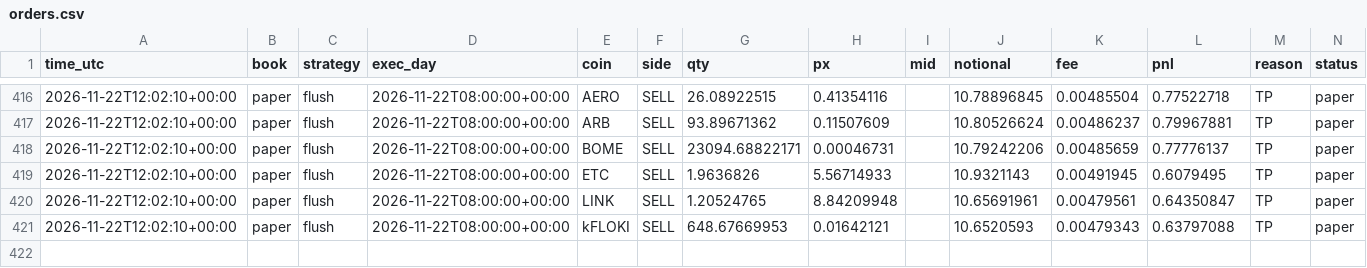
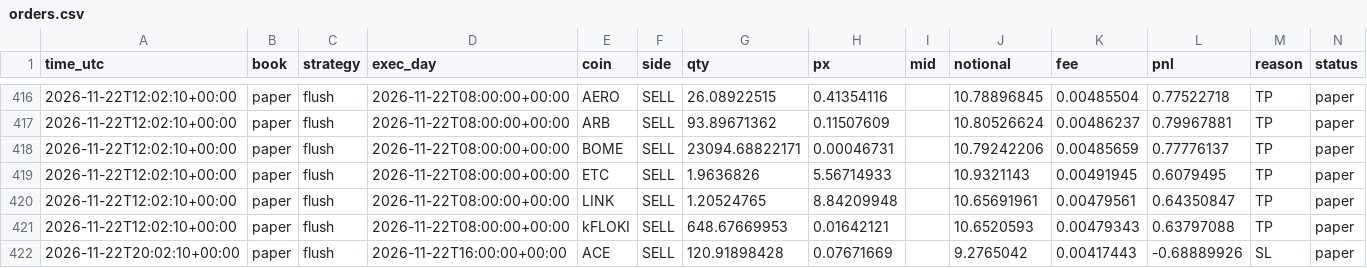
Before and after one commit to daijobudesu69/Crypto-RMF, a CSV file: state/orders.csv, drawn as a sheet; only a part is shown, gaps mark what is left out.

```diff
--- a/state/orders.csv
+++ b/state/orders.csv
@@ -421 +421,2 @@ time_utc,book,strategy,exec_day,coin,side,qty,px,mid,notional,fee,pnl,reason,sta
 2026-11-22T12:02:10+00:00,paper,flush,2026-11-22T08:00:00+00:00,kFLOKI,SELL,648.67669953,0.01642121,,10.6520593,0.00479343,0.63797088,TP,paper
+2026-11-22T20:02:10+00:00,paper,flush,2026-11-22T16:00:00+00:00,ACE,SELL,120.91898428,0.07671669,,9.2765042,0.00417443,-0.68889926,SL,paper
```
Also changed, not shown: state/flush_signals.csv, state/flush_trades.csv, 2 other files.
